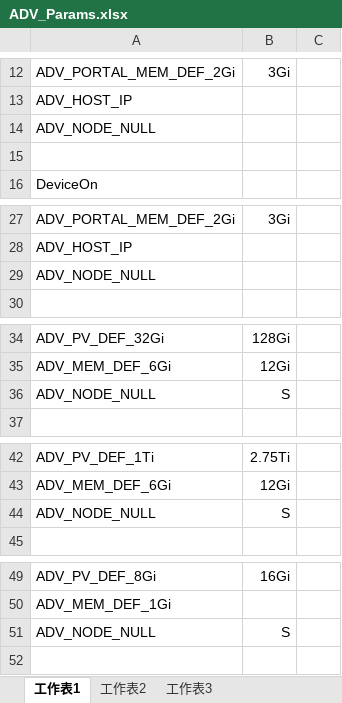
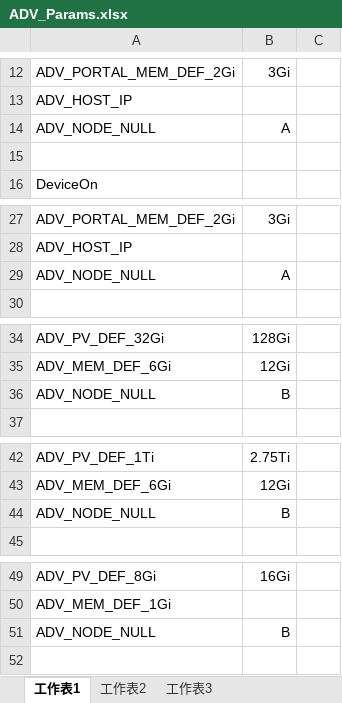
Before and after one commit to TsubasaEX/Tracks, an Excel workbook: spec/ADV_Params.xlsx, sheet 工作表1, drawn as a sheet; only a part is shown, gaps mark what is left out; values as stored, in another font and other column widths than the file's, no borders; the diff covers the shown part only; the diff names each change by its address in the sheet, - before the commit and + after, or states it on an @@ line.

Commit message:
up

```diff
--- a/spec/ADV_Params.xlsx (sheet 工作表1)
+++ b/spec/ADV_Params.xlsx (sheet 工作表1)
-B14: (empty)
+B14: A
-B29: (empty)
+B29: A
-B36: S
+B36: B
-B44: S
+B44: B
-B51: S
+B51: B
```
Also changed, not shown: 3 edited cells elsewhere in this sheet.
